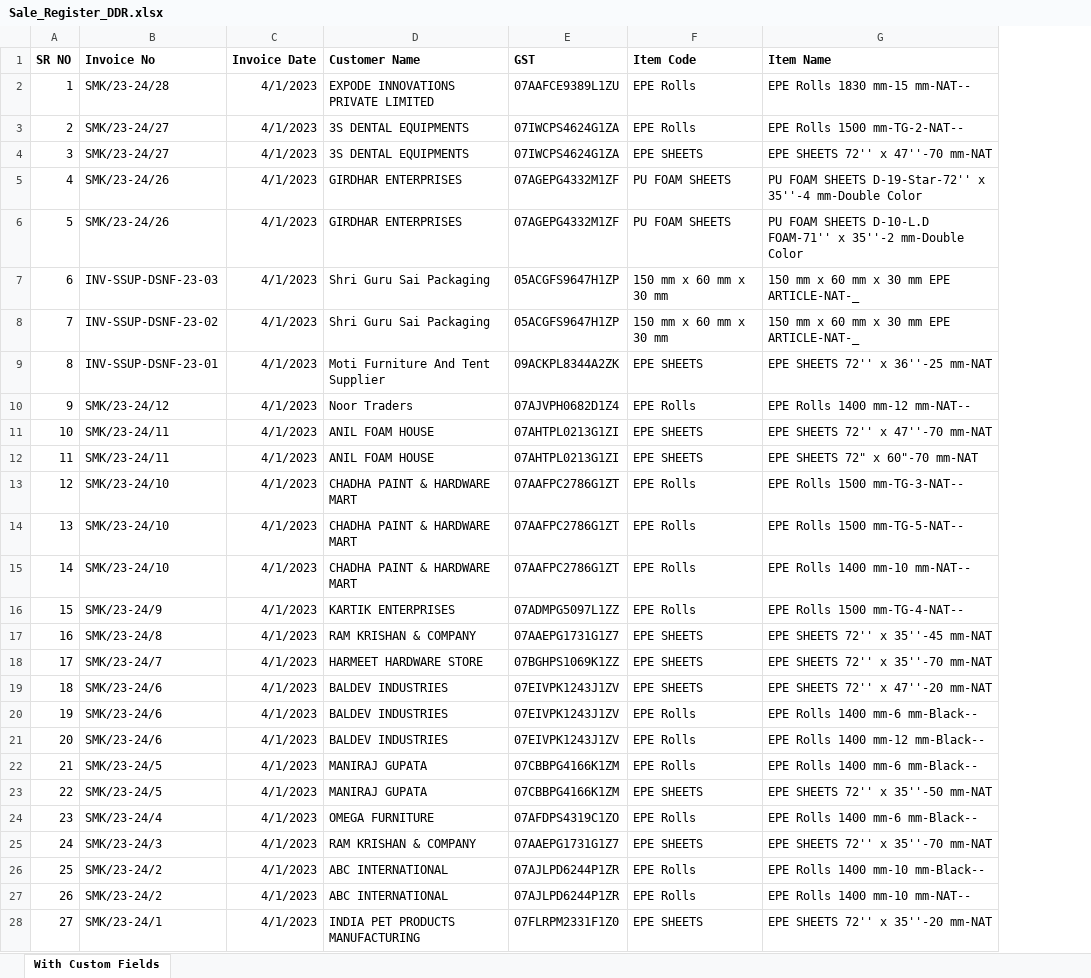
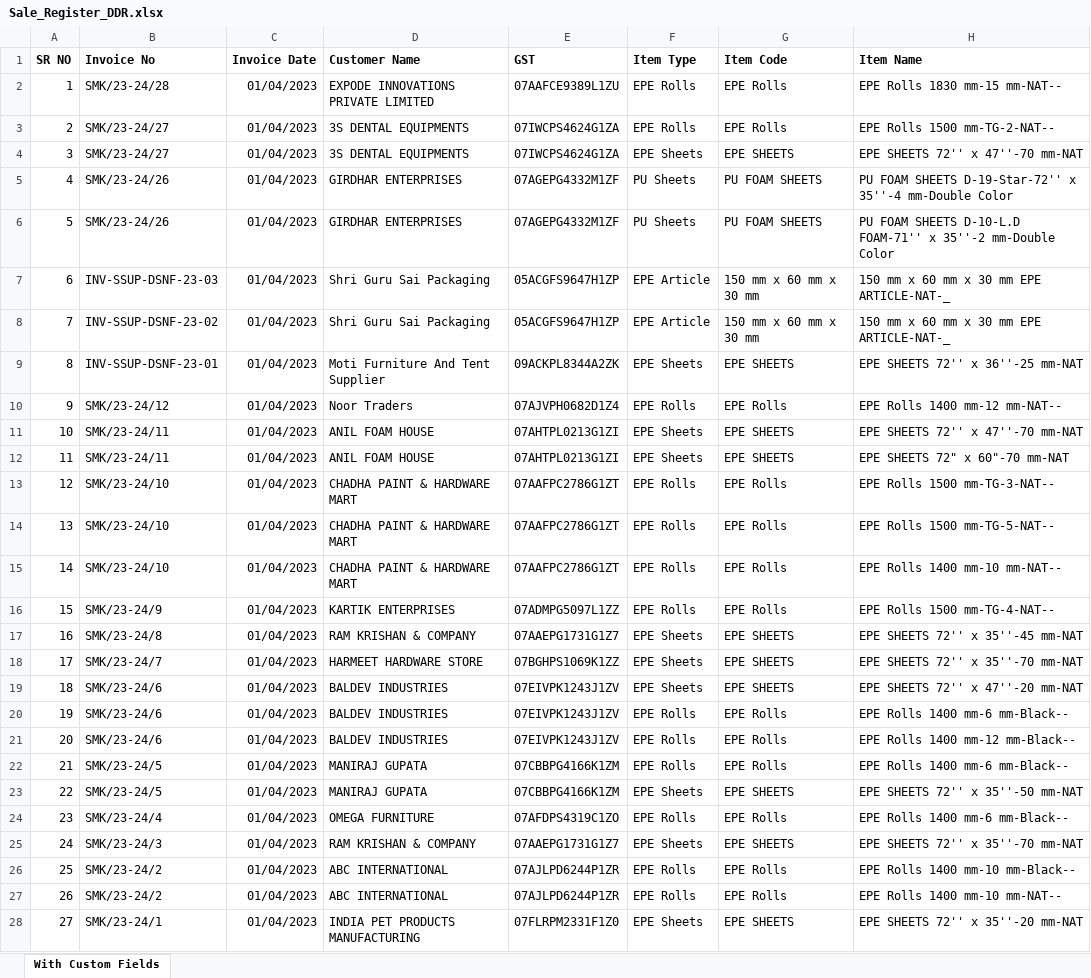
Before and after one commit to sohaib13k/clifftip, an Excel workbook: reports/Sale_Register_DDR.xlsx, sheet With Custom Fields, drawn as a sheet; only a part is shown; values as stored, in another font and other column widths than the file's, no borders; the diff covers the shown part only; the diff names each change by its address in the sheet, - before the commit and + after, or states it on an @@ line.

```diff
--- a/reports/Sale_Register_DDR.xlsx (sheet With Custom Fields)
+++ b/reports/Sale_Register_DDR.xlsx (sheet With Custom Fields)
+column F (Item Type), rows 2-28: EPE Rolls | EPE Rolls | EPE Sheets | PU Sheets | PU Sheets | EPE Article | EPE Article | EPE Sheets | EPE Rolls | EPE Sheets | EPE Sheets | EPE Rolls | EPE Rolls | EPE Rolls | EPE Rolls | EPE Sheets | EPE Sheets | EPE Sheets | EPE Rolls | EPE Rolls | EPE Rolls | EPE Sheets | EPE Rolls | EPE Sheets | EPE Rolls | EPE Rolls | EPE Sheets
-C2:C28 (Invoice Date): 4/1/2023
+C2:C28 (Invoice Date): 01/04/2023
```
Also changed, not shown: 159 edited cells elsewhere in this sheet, 2 other files.
